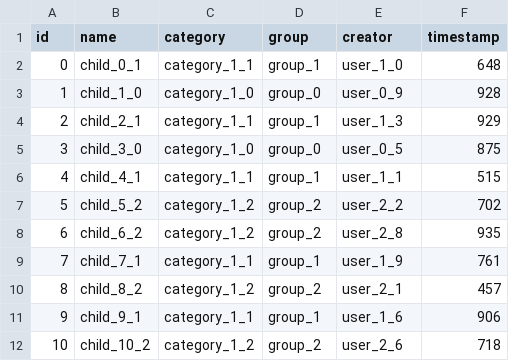
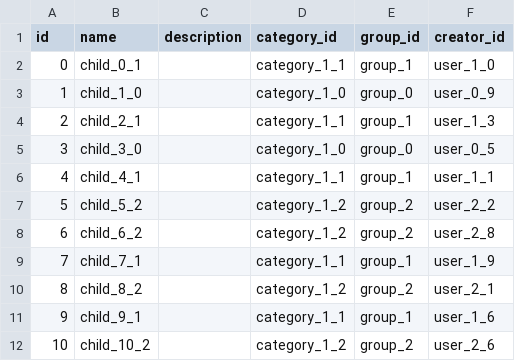
Before and after one commit to dej611/terraling_seed, a CSV file: data/Property.csv, drawn as a sheet; only a part is shown; removed rows and columns are numbered as before the commit, all else as after; the diff names each change by its address in the sheet, - before the commit and + after, or states it on an @@ line.

```diff
--- a/data/Property.csv
+++ b/data/Property.csv
+column C (description), empty
-column F (timestamp), rows 2-12: 648 | 928 | 929 | 875 | 515 | 702 | 935 | 761 | 457 | 906 | 718
-D1: category
+D1: category_id
-E1: group
+E1: group_id
-F1: creator
+F1: creator_id
```
Also changed, not shown: data/Category.csv, data/Example.csv, 6 other files.
